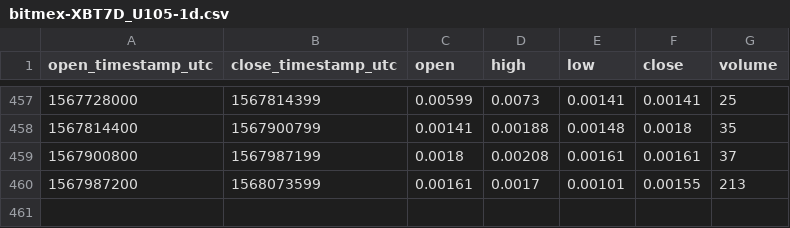
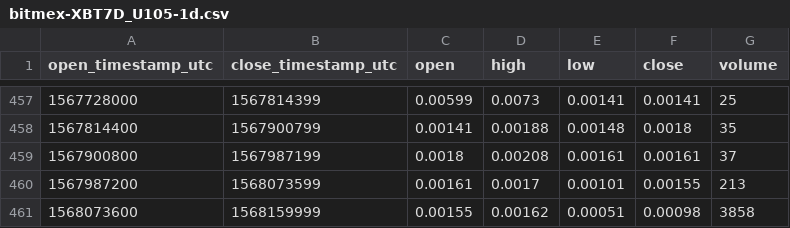
Before and after one commit to cryptobigbro/bitmex-XBT7D_U105, a CSV file: bitmex-XBT7D_U105-1d.csv, drawn as a sheet; only a part is shown, gaps mark what is left out.

```diff
--- a/bitmex-XBT7D_U105-1d.csv
+++ b/bitmex-XBT7D_U105-1d.csv
@@ -460 +460,2 @@ open_timestamp_utc,close_timestamp_utc,open,high,low,close,volume
 1567987200,1568073599,0.00161,0.0017,0.00101,0.00155,213
+1568073600,1568159999,0.00155,0.00162,0.00051,0.00098,3858
```
Also changed, not shown: bitmex-XBT7D_U105-1h.csv.
